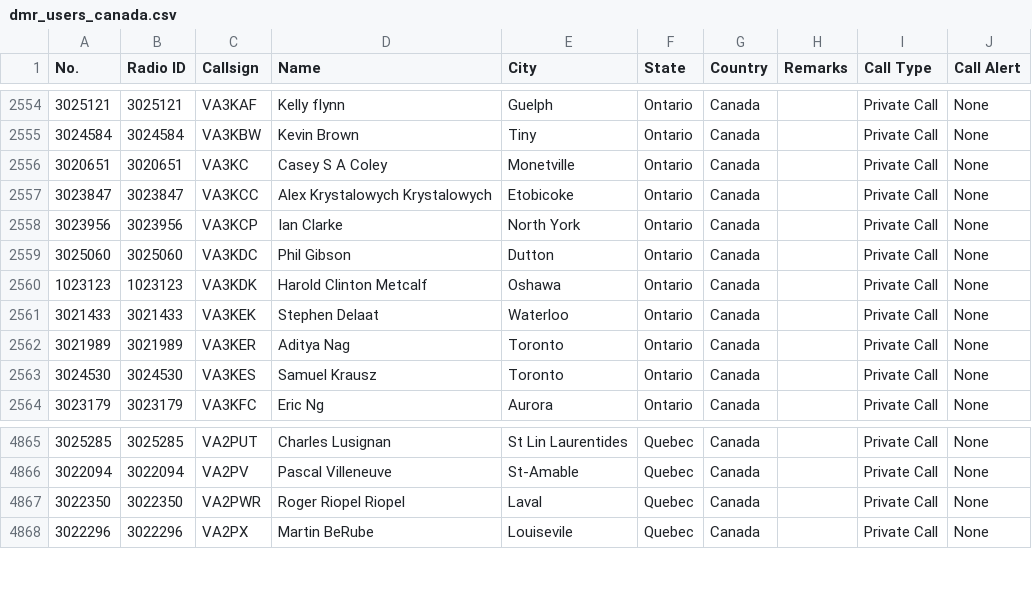
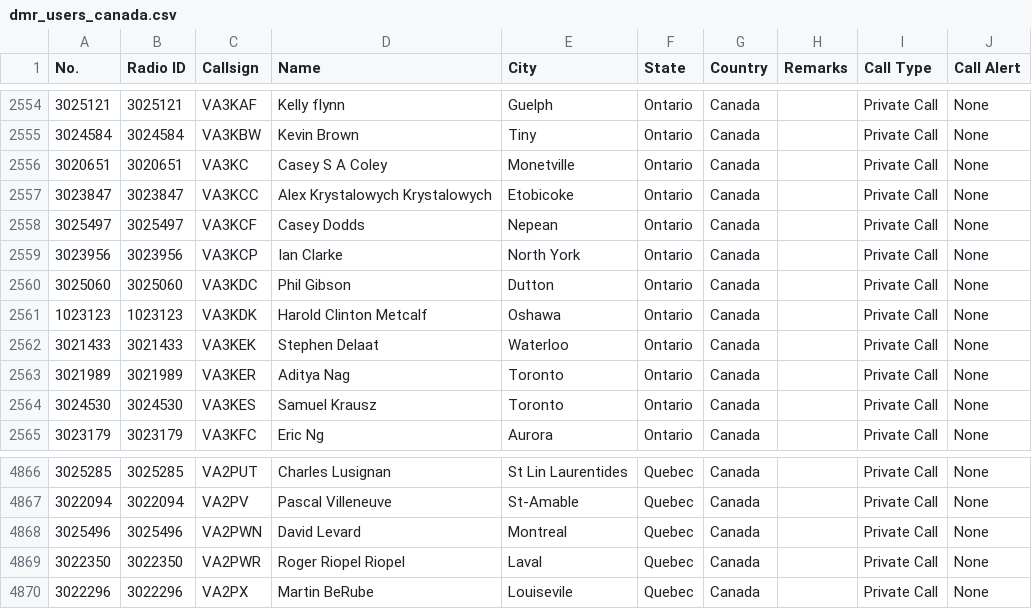
Before and after one commit to CraigHead/Anytone-DMR-Users, a CSV file: dmr_users_canada.csv, drawn as a sheet; only a part is shown, gaps mark what is left out.

Commit message:
Updated DMR User List 20231121.1

```diff
--- a/dmr_users_canada.csv
+++ b/dmr_users_canada.csv
@@ -2557,2 +2557,3 @@
 "3023847","3023847","VA3KCC","Alex Krystalowych Krystalowych","Etobicoke","Ontario","Canada","","Private Call","None"
+"3025497","3025497","VA3KCF","Casey Dodds","Nepean","Ontario","Canada","","Private Call","None"
 "3023956","3023956","VA3KCP","Ian Clarke","North York","Ontario","Canada","","Private Call","None"
@@ -4866,2 +4867,3 @@
 "3022094","3022094","VA2PV","Pascal Villeneuve","St-Amable","Quebec","Canada","","Private Call","None"
+"3025496","3025496","VA2PWN","David Levard","Montreal","Quebec","Canada","","Private Call","None"
 "3022350","3022350","VA2PWR","Roger Riopel Riopel","Laval","Quebec","Canada","","Private Call","None"
```
